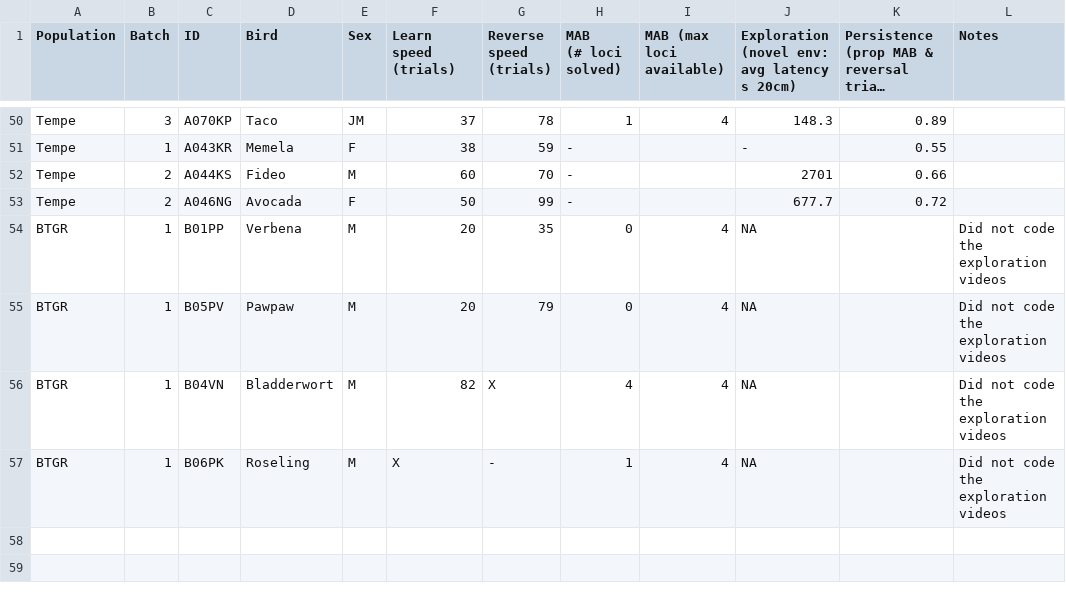
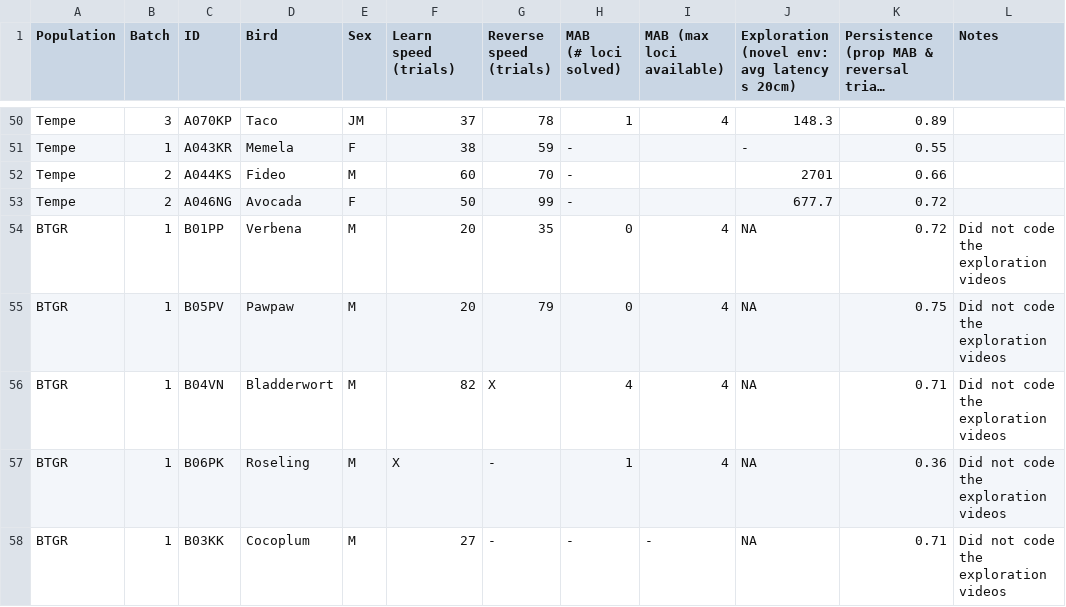
Before and after one commit to corinalogan/grackles, a CSV file: Files/Preregistrations/gxpopbehaviorhabitatq1dataSummaryCAAZBTGR.csv, drawn as a sheet; only a part is shown, gaps mark what is left out; long unchanged cells end in ….

```diff
--- a/Files/Preregistrations/gxpopbehaviorhabitatq1dataSummaryCAAZBTGR.csv
+++ b/Files/Preregistrations/gxpopbehaviorhabitatq1dataSummaryCAAZBTGR.csv
@@ -57,5 +57,6 @@ Tempe,2,A044KS,Fideo,M,60,70,-,,2701,0.66,
 Tempe,2,A046NG,Avocada,F,50,99,-,,677.7,0.72,
-BTGR,1,B01PP,Verbena,M,20,35,0,4,NA,,Did not code the exploration videos
-BTGR,1,B05PV,Pawpaw,M,20,79,0,4,NA,,Did not code the exploration videos
-BTGR,1,B04VN,Bladderwort,M,82,X,4,4,NA,,Did not code the exploration videos
-BTGR,1,B06PK,Roseling,M,X,-,1,4,NA,,Did not code the exploration videos
+BTGR,1,B01PP,Verbena,M,20,35,0,4,NA,0.72,Did not code the exploration videos
+BTGR,1,B05PV,Pawpaw,M,20,79,0,4,NA,0.75,Did not code the exploration videos
+BTGR,1,B04VN,Bladderwort,M,82,X,4,4,NA,0.71,Did not code the exploration videos
+BTGR,1,B06PK,Roseling,M,X,-,1,4,NA,0.36,Did not code the exploration videos
+BTGR,1,B03KK,Cocoplum,M,27,-,-,-,NA,0.71,Did not code the exploration videos
```
Also changed, not shown: Files/Preregistrations/gxpopbehaviorhabitatq1dataSummaryCAAZ.csv, 2 other files.
